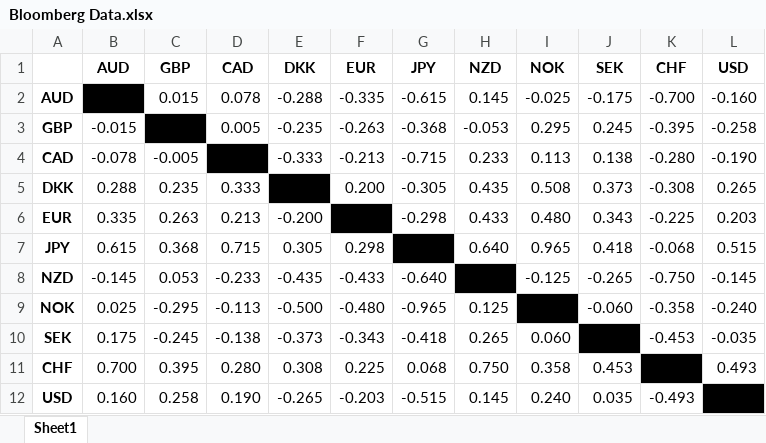
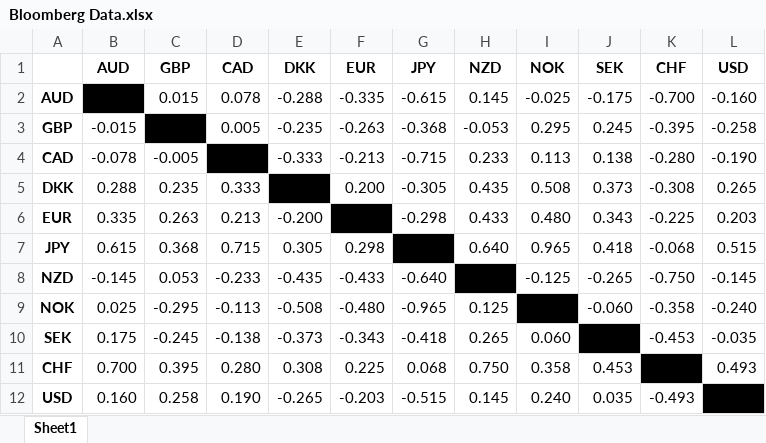
Before and after one commit to Dauphine203/cpp_dauphine, an Excel workbook: projects/CPP_SCORING_FX/Bloomberg Data.xlsx, sheet Sheet1, drawn as a sheet; values as stored, in another font and other column widths than the file's, no borders; the diff names each change by its address in the sheet, - before the commit and + after, or states it on an @@ line.

```diff
--- a/projects/CPP_SCORING_FX/Bloomberg Data.xlsx (sheet Sheet1)
+++ b/projects/CPP_SCORING_FX/Bloomberg Data.xlsx (sheet Sheet1)
-E9 (DKK): -0.500
+E9 (DKK): -0.508
```
Also changed, not shown: 3 other files.
